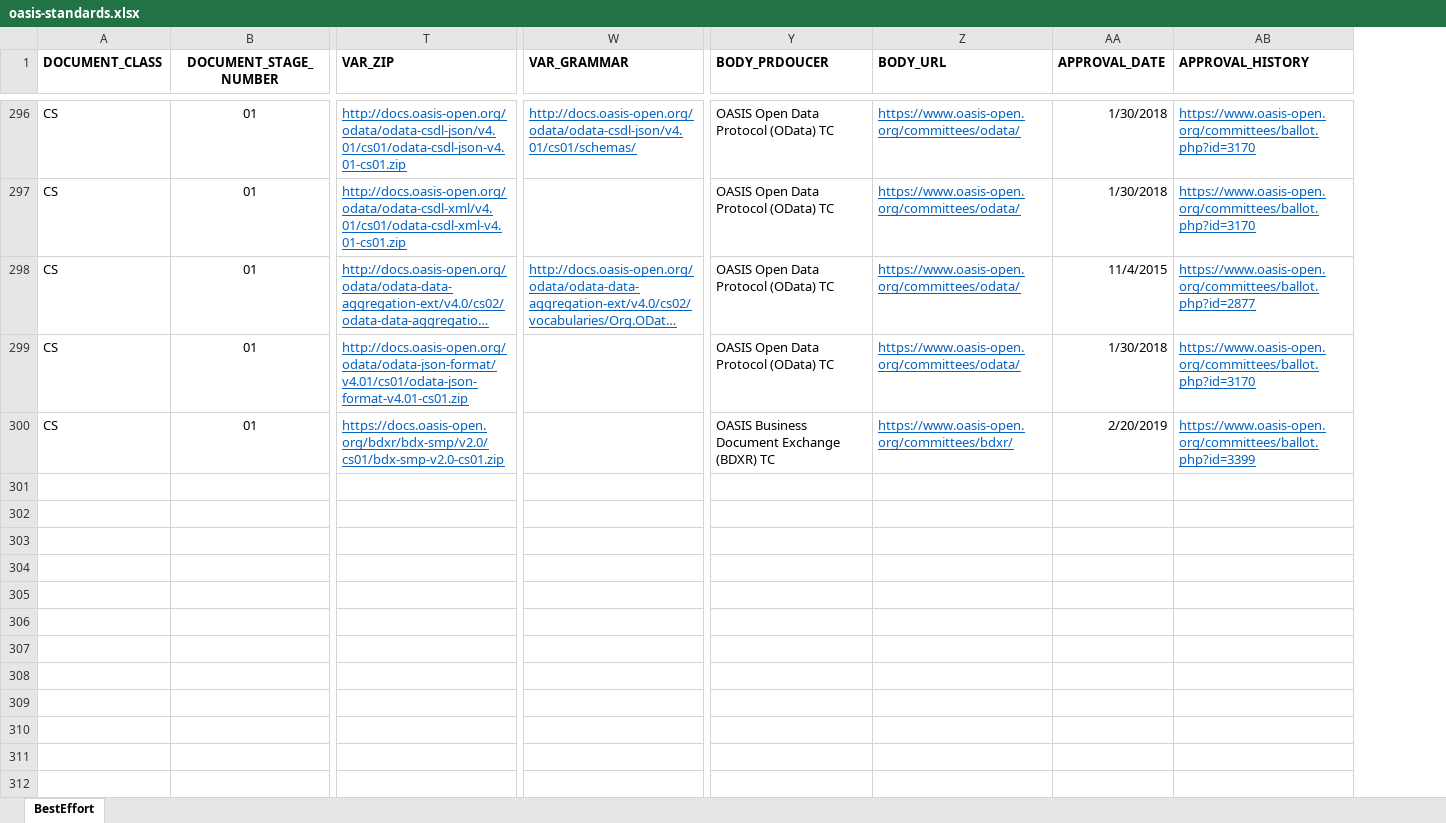
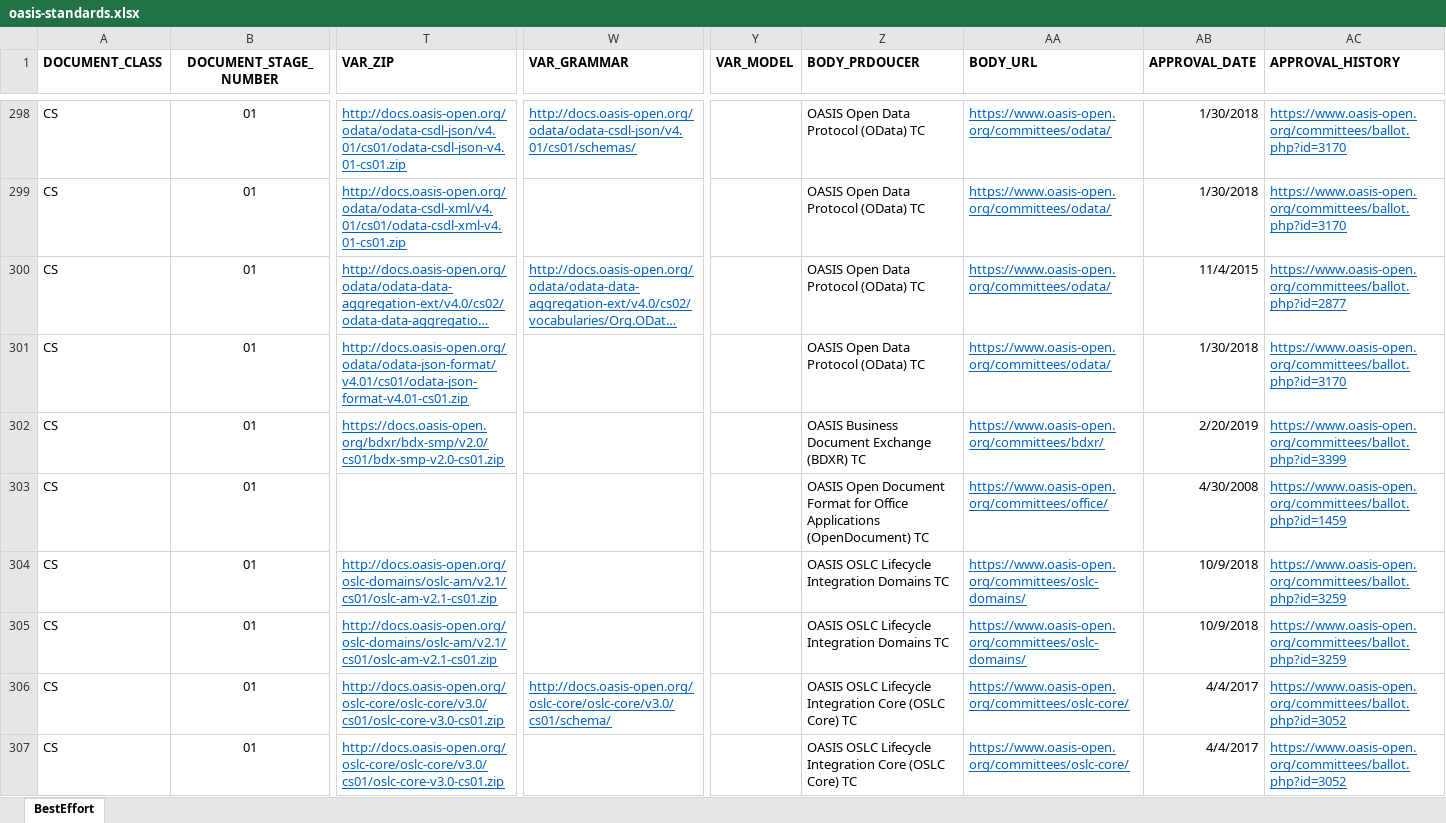
Before and after one commit to sthagen/oasis-standards, an Excel workbook: oasis-standards.xlsx, sheet BestEffort, drawn as a sheet; only a part is shown, gaps mark what is left out; long unchanged cells end in …; values as stored, in another font and other column widths than the file's, no borders; rows hold the shown columns only; the diff covers the shown part only; the diff names each change by its address in the sheet, - before the commit and + after, or states it on an @@ line.

Commit message:
Add files via upload

```diff
--- a/oasis-standards.xlsx (sheet BestEffort)
+++ b/oasis-standards.xlsx (sheet BestEffort)
+column Y (VAR_MODEL), empty
+row 303: CS | 01 |  |  |  | OASIS Open Document Format for Office Applications (OpenDocument) TC | https://www.oasis-open.org/committees/office/ | 4/30/2008 | https://www.oasis-open.org/committees/ballot.php?id=1459
+row 304: CS | 01 | http://docs.oasis-open.org/oslc-domains/oslc-am/v2.1/cs01/oslc-am-v2.1-cs01.zip |  |  | OASIS OSLC Lifecycle Integration Domains TC | https://www.oasis-open.org/committees/oslc-domains/ | 10/9/2018 | https://www.oasis-open.org/committees/ballot.php?id=3259
+row 305: CS | 01 | http://docs.oasis-open.org/oslc-domains/oslc-am/v2.1/cs01/oslc-am-v2.1-cs01.zip |  |  | OASIS OSLC Lifecycle Integration Domains TC | https://www.oasis-open.org/committees/oslc-domains/ | 10/9/2018 | https://www.oasis-open.org/committees/ballot.php?id=3259
+row 306: CS | 01 | http://docs.oasis-open.org/oslc-core/oslc-core/v3.0/cs01/oslc-core-v3.0-cs01.zip | http://docs.oasis-open.org/oslc-core/oslc-core/v3.0/cs01/schema/ |  | OASIS OSLC Lifecycle Integration Core (OSLC Core) TC | https://www.oasis-open.org/committees/oslc-core/ | 4/4/2017 | https://www.oasis-open.org/committees/ballot.php?id=3052
+row 307: CS | 01 | http://docs.oasis-open.org/oslc-core/oslc-core/v3.0/cs01/oslc-core-v3.0-cs01.zip |  |  | OASIS OSLC Lifecycle Integration Core (OSLC Core) TC | https://www.oasis-open.org/committees/oslc-core/ | 4/4/2017 | https://www.oasis-open.org/committees/ballot.php?id=3052
```
Also changed, not shown: 7 added rows elsewhere in this sheet.
